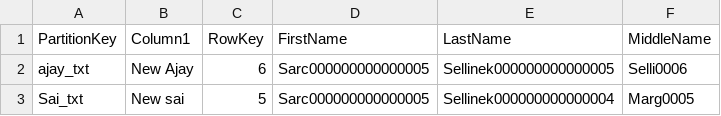
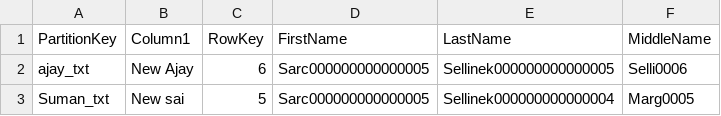
Before and after one commit to ajaydell/Git-POC, a CSV file: ajay.csv, drawn as a sheet.

Commit message:
Update ajay.csv

```diff
--- a/ajay.csv
+++ b/ajay.csv
@@ -2,2 +2,2 @@ PartitionKey,Column1,RowKey,FirstName,LastName,MiddleName
 ajay_txt,New Ajay,6,Sarc000000000000005,Sellinek000000000000005,Selli0006
-Sai_txt,New sai,5,Sarc000000000000005,Sellinek000000000000004,Marg0005
+Suman_txt,New sai,5,Sarc000000000000005,Sellinek000000000000004,Marg0005
```
